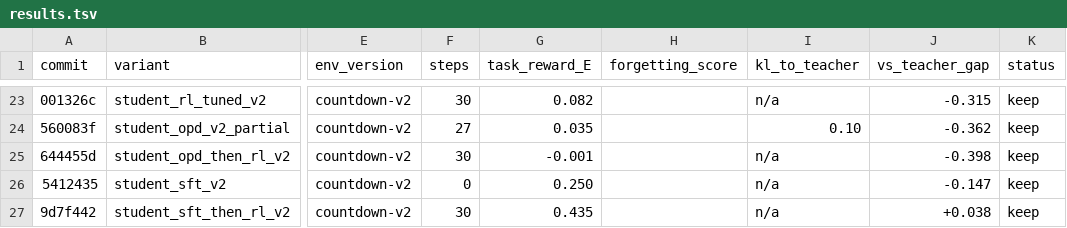
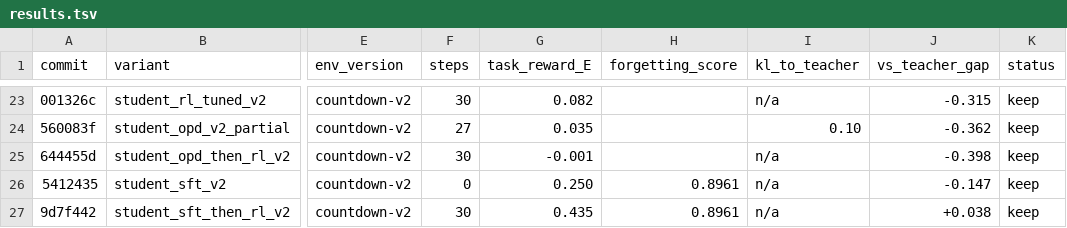
Before and after one commit to dphuang2/tinker-cookbook, a TSV file: experiments/opd_rl/results.tsv, drawn as a sheet; only a part is shown, gaps mark what is left out; the diff names each change by its address in the sheet, - before the commit and + after, or states it on an @@ line.

Commit message:
opd-rl: SFT forgetting eval (0.896 = no forgetting on both SFT-only and SFT-then-RL); update findings.md + figures

```diff
--- a/experiments/opd_rl/results.tsv
+++ b/experiments/opd_rl/results.tsv
-H26:H27 (forgetting_score): (empty)
+H26:H27 (forgetting_score): 0.8961
```
Also changed, not shown: 5 other files.
